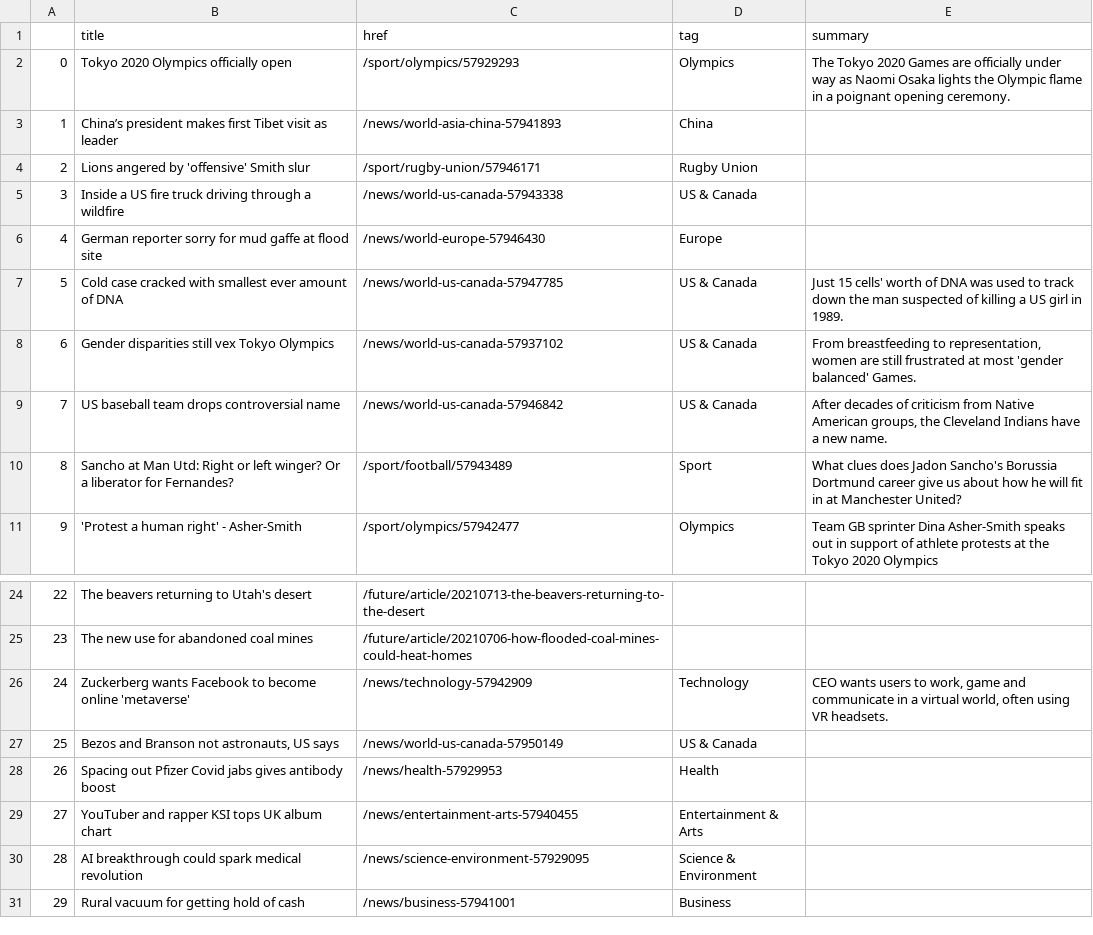
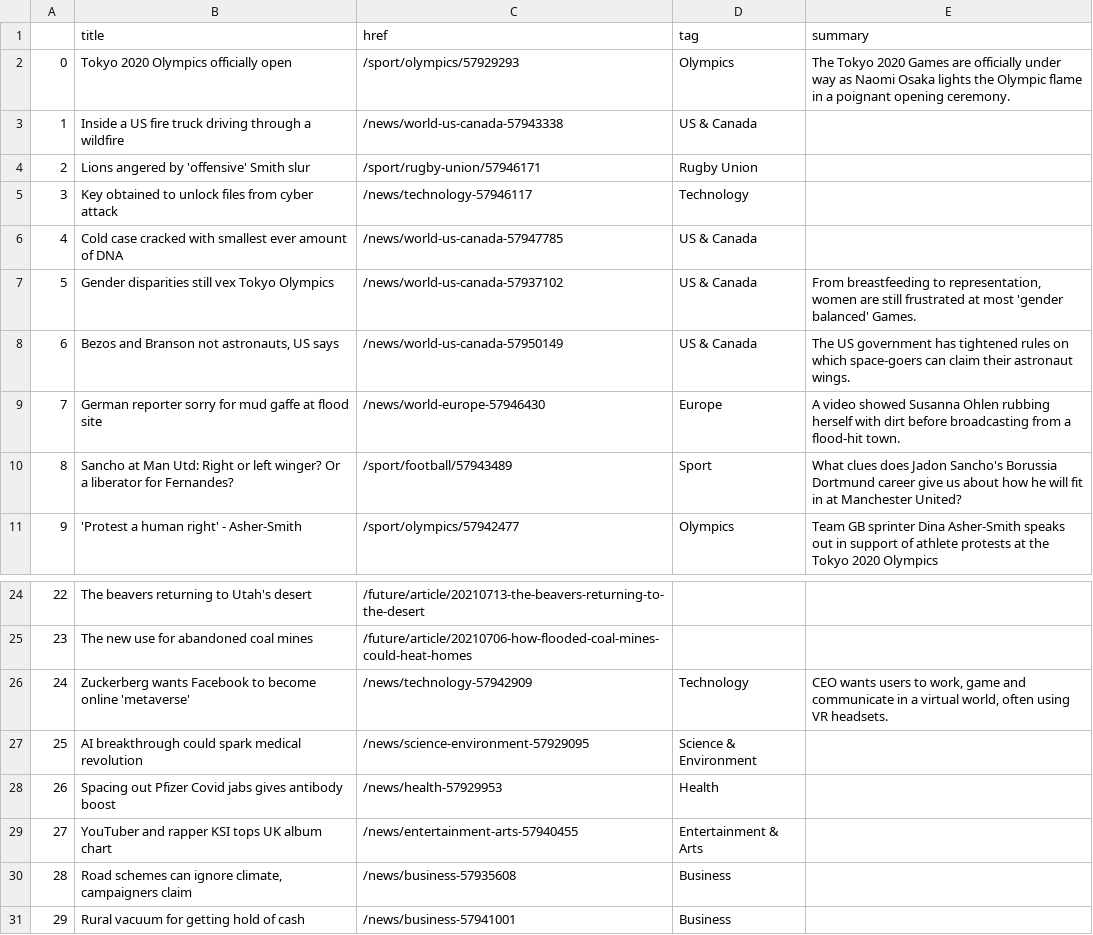
Before and after one commit to jbolster252/scraper.py, a CSV file: bbc-headlines.csv, drawn as a sheet; only a part is shown, gaps mark what is left out; removed rows and columns are numbered as before the commit, all else as after; the diff names each change by its address in the sheet, - before the commit and + after, or states it on an @@ line.

```diff
--- a/bbc-headlines.csv
+++ b/bbc-headlines.csv
-row 3: 1 | China’s president makes first Tibet visit as leader | /news/world-asia-china-57941893 | China
@@ row 5 moved to row 3: 1 @@
-row 6: 4 | German reporter sorry for mud gaffe at flood site | /news/world-europe-57946430 | Europe
+row 5: 3 | Key obtained to unlock files from cyber attack | /news/technology-57946117 | Technology
@@ column A renumbered between rows 6 and 8 @@
-E6 (summary): Just 15 cells' worth of DNA was used to track down the man suspected of killing a US girl in 1989.
+E6 (summary): (empty)
-B8 (title): US baseball team drops controversial name
+B8 (title): Bezos and Branson not astronauts, US says
-C8 (href): /news/world-us-canada-57946842
+C8 (href): /news/world-us-canada-57950149
-E8 (summary): After decades of criticism from Native American groups, the Cleveland Indians have a new name.
+E8 (summary): The US government has tightened rules on which space-goers can claim their astronaut wings.
+row 9: 7 | German reporter sorry for mud gaffe at flood site | /news/world-europe-57946430 | Europe | A video showed Susanna Ohlen rubbing herself with dirt before broadcasting from a flood-hit town.
-row 27: 25 | Bezos and Branson not astronauts, US says | /news/world-us-canada-57950149 | US & Canada
@@ row 30 moved to row 27: 25 @@
+row 30: 28 | Road schemes can ignore climate, campaigners claim | /news/business-57935608 | Business
```
